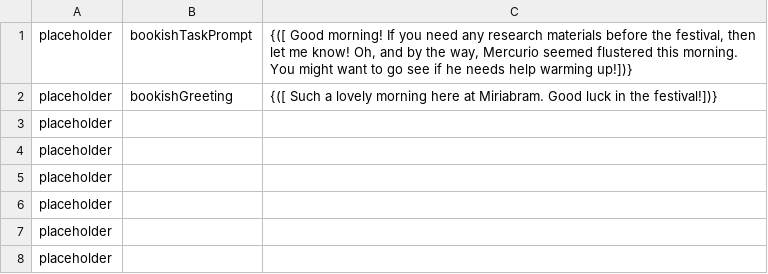
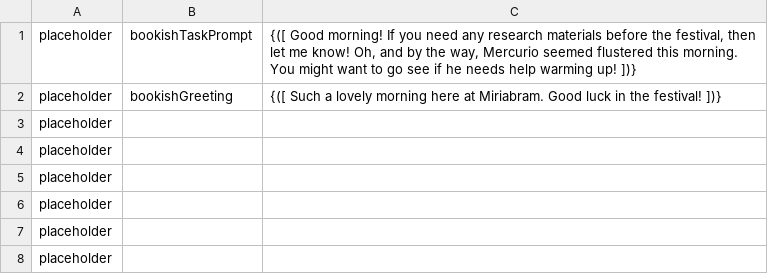
Before and after one commit to maxwellmott/spriteDemoFinal, a CSV file: spritesProject_forDemo/datafiles/DEMO_BOOKISH_ENGLISH.csv, drawn as a sheet.

```diff
--- a/spritesProject_forDemo/datafiles/DEMO_BOOKISH_ENGLISH.csv
+++ b/spritesProject_forDemo/datafiles/DEMO_BOOKISH_ENGLISH.csv
@@ -1,3 +1,3 @@
-placeholder,bookishTaskPrompt,"{([ Good morning! If you need any research materials before the festival, then let me know! Oh, and by the way, Mercurio seemed flustered this morning. You might want to go see if he needs help warming up!])}"
-placeholder,bookishGreeting,{([ Such a lovely morning here at Miriabram. Good luck in the festival!])}
+placeholder,bookishTaskPrompt,"{([ Good morning! If you need any research materials before the festival, then let me know! Oh, and by the way, Mercurio seemed flustered this morning. You might want to go see if he needs help warming up! ])}"
+placeholder,bookishGreeting,{([ Such a lovely morning here at Miriabram. Good luck in the festival! ])}
 placeholder,,
```
Also changed, not shown: spritesProject_forDemo/datafiles/DEMO_SPARTNER_ENGLISH.csv, 39 other files.
